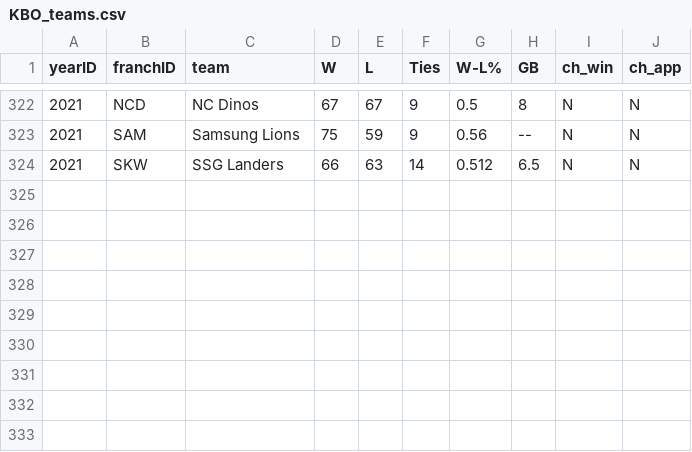
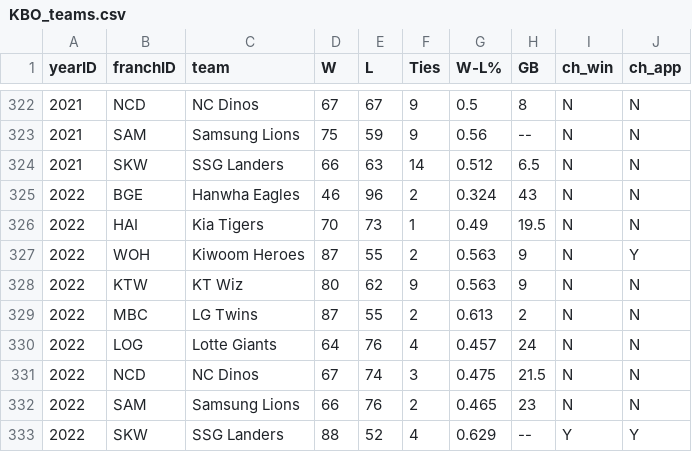
Before and after one commit to Durhamster/Sports_Fan_Misery, a CSV file: src/data/csv/KBO_teams.csv, drawn as a sheet; only a part is shown, gaps mark what is left out; the diff names each change by its address in the sheet, - before the commit and + after, or states it on an @@ line.

```diff
--- a/src/data/csv/KBO_teams.csv
+++ b/src/data/csv/KBO_teams.csv
+row 325: 2022 | BGE | Hanwha Eagles | 46 | 96 | 2 | 0.324 | 43 | N | N
+row 326: 2022 | HAI | Kia Tigers | 70 | 73 | 1 | 0.49 | 19.5 | N | N
+row 327: 2022 | WOH | Kiwoom Heroes | 87 | 55 | 2 | 0.563 | 9 | N | Y
+row 328: 2022 | KTW | KT Wiz | 80 | 62 | 9 | 0.563 | 9 | N | N
+row 329: 2022 | MBC | LG Twins | 87 | 55 | 2 | 0.613 | 2 | N | N
+row 330: 2022 | LOG | Lotte Giants | 64 | 76 | 4 | 0.457 | 24 | N | N
+row 331: 2022 | NCD | NC Dinos | 67 | 74 | 3 | 0.475 | 21.5 | N | N
+row 332: 2022 | SAM | Samsung Lions | 66 | 76 | 2 | 0.465 | 23 | N | N
+row 333: 2022 | SKW | SSG Landers | 88 | 52 | 4 | 0.629 | -- | Y | Y
```
Also changed, not shown: src/data/csv/MLB_teams.csv, src/data/csv/MLS_teams.csv, 44 other files.
